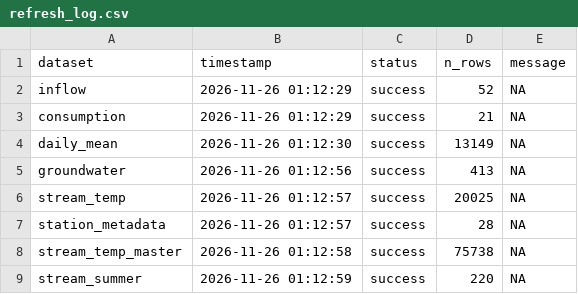
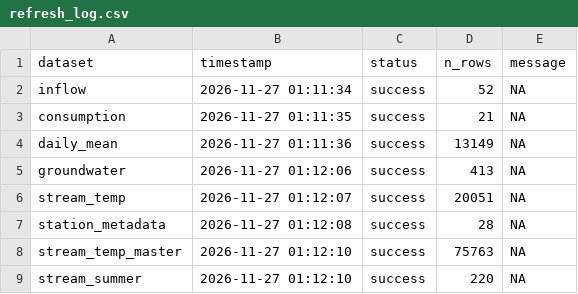
Before and after one commit to TOTA-git/TOTA-Water-Dashboard, a CSV file: data/cache/refresh_log.csv, drawn as a sheet.

```diff
--- a/data/cache/refresh_log.csv
+++ b/data/cache/refresh_log.csv
@@ -1,9 +1,9 @@
 dataset,timestamp,status,n_rows,message
-inflow,2026-11-26 01:12:29,success,52,NA
-consumption,2026-11-26 01:12:29,success,21,NA
-daily_mean,2026-11-26 01:12:30,success,13149,NA
-groundwater,2026-11-26 01:12:56,success,413,NA
-stream_temp,2026-11-26 01:12:57,success,20025,NA
-station_metadata,2026-11-26 01:12:57,success,28,NA
-stream_temp_master,2026-11-26 01:12:58,success,75738,NA
-stream_summer,2026-11-26 01:12:59,success,220,NA
+inflow,2026-11-27 01:11:34,success,52,NA
+consumption,2026-11-27 01:11:35,success,21,NA
+daily_mean,2026-11-27 01:11:36,success,13149,NA
+groundwater,2026-11-27 01:12:06,success,413,NA
+stream_temp,2026-11-27 01:12:07,success,20051,NA
+station_metadata,2026-11-27 01:12:08,success,28,NA
+stream_temp_master,2026-11-27 01:12:10,success,75763,NA
+stream_summer,2026-11-27 01:12:10,success,220,NA
```
Also changed, not shown: data/cache/groundwater.csv, data/cache/inflow.csv, 4 other files.
